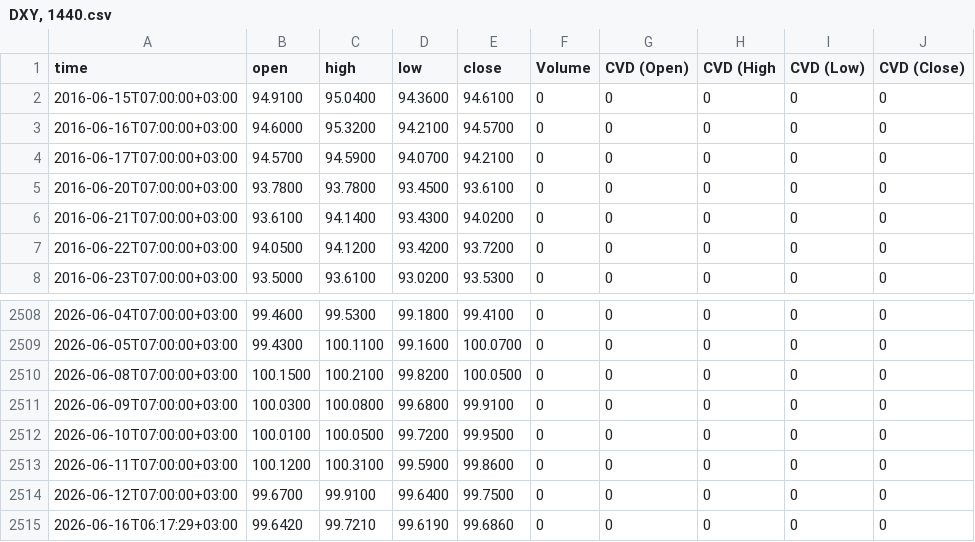
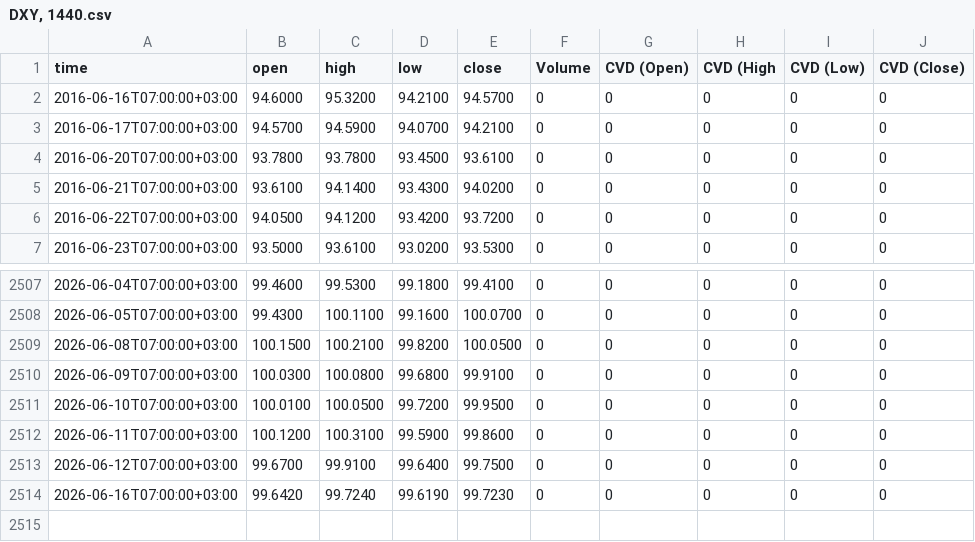
Before and after one commit to sanadshlabi89-cloud/btc-data, a CSV file: DXY, 1440.csv, drawn as a sheet; only a part is shown, gaps mark what is left out.

```diff
--- a/DXY, 1440.csv
+++ b/DXY, 1440.csv
@@ -1,3 +1,2 @@
 time,open,high,low,close,Volume,CVD (Open),CVD (High,CVD (Low),CVD (Close)
-2016-06-15T07:00:00+03:00,94.9100,95.0400,94.3600,94.6100,0,0,0,0,0
 2016-06-16T07:00:00+03:00,94.6000,95.3200,94.2100,94.5700,0,0,0,0,0
@@ -2514,2 +2513,2 @@ time,open,high,low,close,Volume,CVD (Open),CVD (High,CVD (Low),CVD (Close)
 2026-06-12T07:00:00+03:00,99.6700,99.9100,99.6400,99.7500,0,0,0,0,0
-2026-06-16T06:17:29+03:00,99.6420,99.7210,99.6190,99.6860,0,0,0,0,0
+2026-06-16T07:00:00+03:00,99.6420,99.7240,99.6190,99.7230,0,0,0,0,0
```
Also changed, not shown: BTCUSDT.P, 1.csv, BTCUSDT.P, 15.csv, 7 other files.
